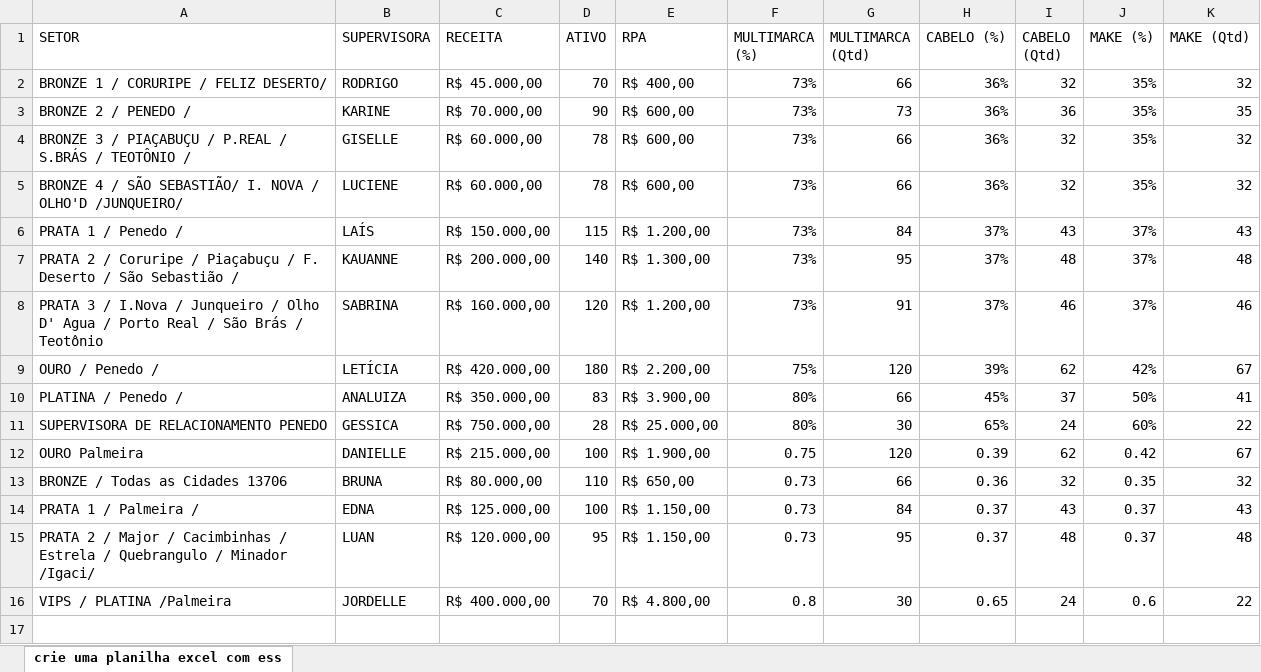
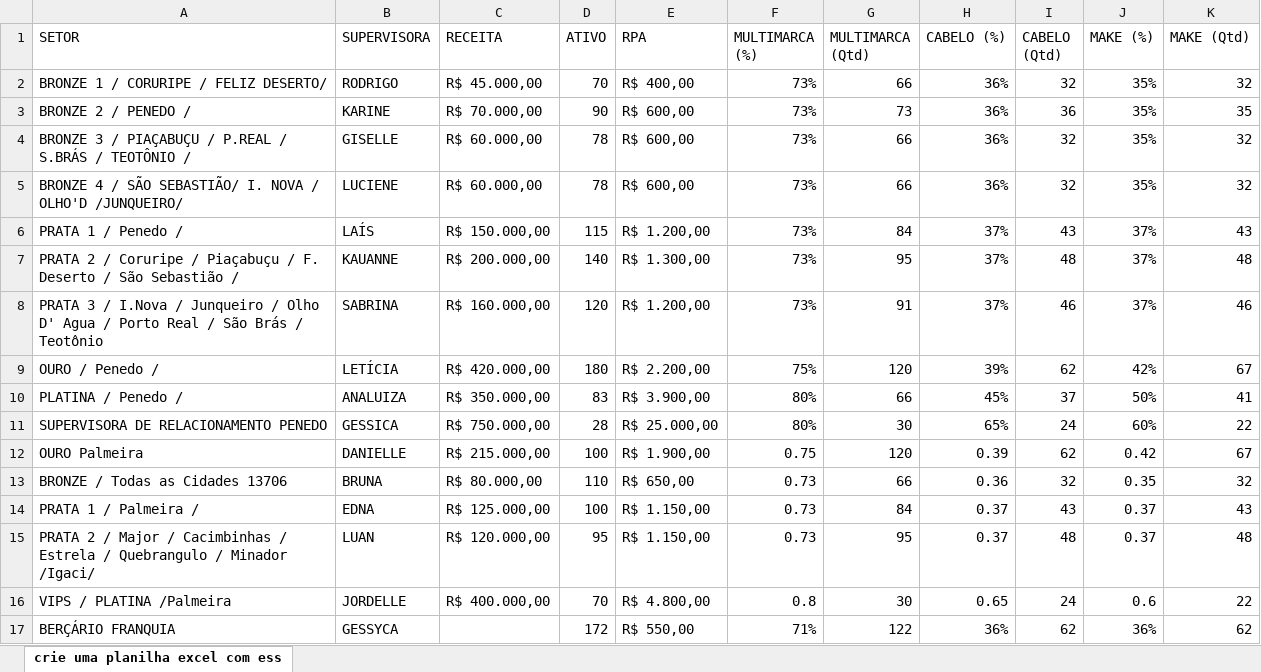
Before and after one commit to alcinadadosti-worspace/AtivosEMultimarcas, an Excel workbook: metas.xlsx, sheet crie uma planilha excel com ess, drawn as a sheet; values as stored, in another font and other column widths than the file's, no borders; the diff names each change by its address in the sheet, - before the commit and + after, or states it on an @@ line.

```diff
--- a/metas.xlsx (sheet crie uma planilha excel com ess)
+++ b/metas.xlsx (sheet crie uma planilha excel com ess)
+row 17: BERÇÁRIO FRANQUIA | GESSYCA |  | 172 | R$ 550,00 | 71% | 122 | 36% | 62 | 36% | 62
```
Also changed, not shown: 4 other files.
